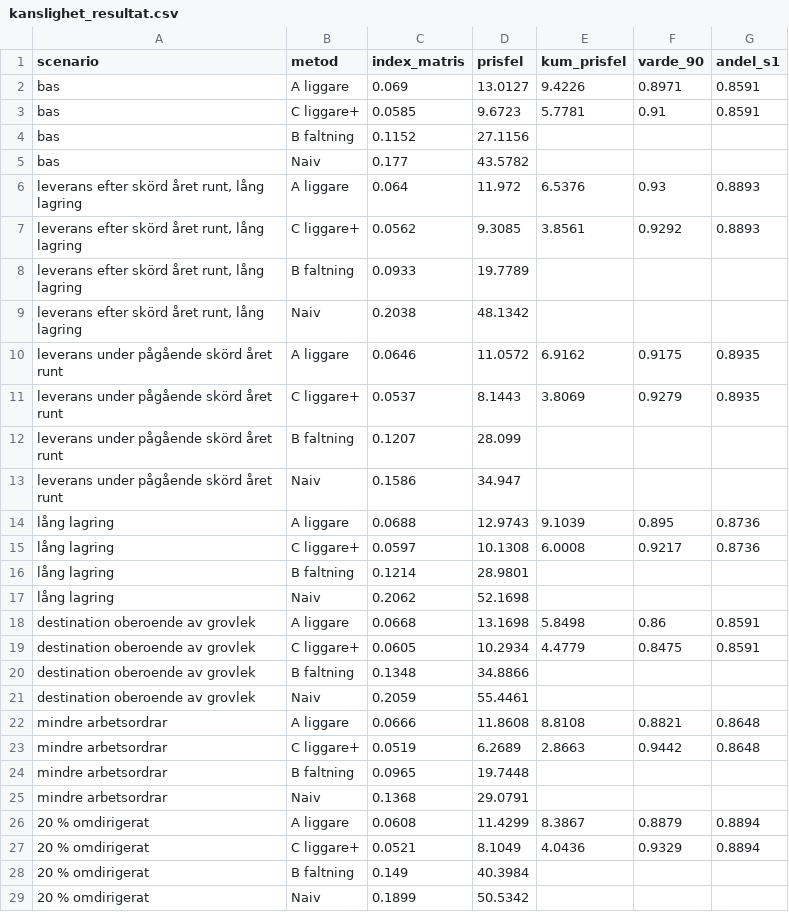
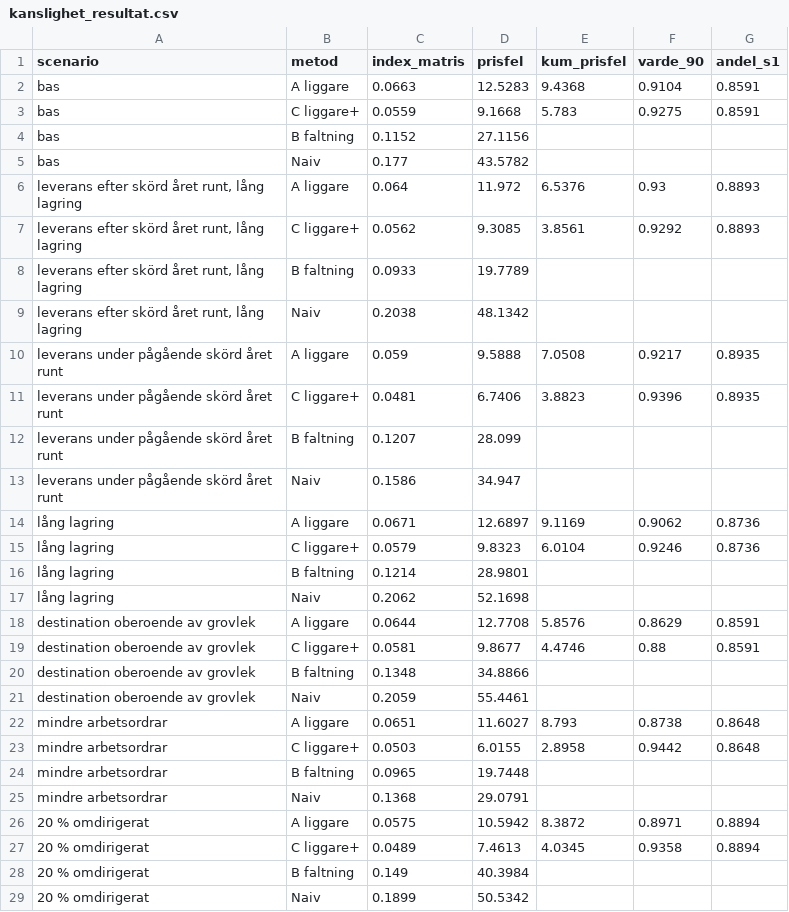
Before and after one commit to Samnor/treedist, a CSV file: docs/kanslighet_resultat.csv, drawn as a sheet.

```diff
--- a/docs/kanslighet_resultat.csv
+++ b/docs/kanslighet_resultat.csv
@@ -1,4 +1,4 @@
 scenario,metod,index_matris,prisfel,kum_prisfel,varde_90,andel_s1
-bas,A liggare,0.069,13.0127,9.4226,0.8971,0.8591
-bas,C liggare+,0.0585,9.6723,5.7781,0.91,0.8591
+bas,A liggare,0.0663,12.5283,9.4368,0.9104,0.8591
+bas,C liggare+,0.0559,9.1668,5.783,0.9275,0.8591
 bas,B faltning,0.1152,27.1156,,,
@@ -9,20 +9,20 @@ bas,Naiv,0.177,43.5782,,,
 "leverans efter skörd året runt, lång lagring",Naiv,0.2038,48.1342,,,
-leverans under pågående skörd året runt,A liggare,0.0646,11.0572,6.9162,0.9175,0.8935
-leverans under pågående skörd året runt,C liggare+,0.0537,8.1443,3.8069,0.9279,0.8935
+leverans under pågående skörd året runt,A liggare,0.059,9.5888,7.0508,0.9217,0.8935
+leverans under pågående skörd året runt,C liggare+,0.0481,6.7406,3.8823,0.9396,0.8935
 leverans under pågående skörd året runt,B faltning,0.1207,28.099,,,
 leverans under pågående skörd året runt,Naiv,0.1586,34.947,,,
-lång lagring,A liggare,0.0688,12.9743,9.1039,0.895,0.8736
-lång lagring,C liggare+,0.0597,10.1308,6.0008,0.9217,0.8736
+lång lagring,A liggare,0.0671,12.6897,9.1169,0.9062,0.8736
+lång lagring,C liggare+,0.0579,9.8323,6.0104,0.9246,0.8736
 lång lagring,B faltning,0.1214,28.9801,,,
 lång lagring,Naiv,0.2062,52.1698,,,
-destination oberoende av grovlek,A liggare,0.0668,13.1698,5.8498,0.86,0.8591
-destination oberoende av grovlek,C liggare+,0.0605,10.2934,4.4779,0.8475,0.8591
+destination oberoende av grovlek,A liggare,0.0644,12.7708,5.8576,0.8629,0.8591
+destination oberoende av grovlek,C liggare+,0.0581,9.8677,4.4746,0.88,0.8591
 destination oberoende av grovlek,B faltning,0.1348,34.8866,,,
 destination oberoende av grovlek,Naiv,0.2059,55.4461,,,
-mindre arbetsordrar,A liggare,0.0666,11.8608,8.8108,0.8821,0.8648
-mindre arbetsordrar,C liggare+,0.0519,6.2689,2.8663,0.9442,0.8648
+mindre arbetsordrar,A liggare,0.0651,11.6027,8.793,0.8738,0.8648
+mindre arbetsordrar,C liggare+,0.0503,6.0155,2.8958,0.9442,0.8648
 mindre arbetsordrar,B faltning,0.0965,19.7448,,,
 mindre arbetsordrar,Naiv,0.1368,29.0791,,,
-20 % omdirigerat,A liggare,0.0608,11.4299,8.3867,0.8879,0.8894
-20 % omdirigerat,C liggare+,0.0521,8.1049,4.0436,0.9329,0.8894
+20 % omdirigerat,A liggare,0.0575,10.5942,8.3872,0.8971,0.8894
+20 % omdirigerat,C liggare+,0.0489,7.4613,4.0345,0.9358,0.8894
 20 % omdirigerat,B faltning,0.149,40.3984,,,
```
Also changed, not shown: 1 other file.
